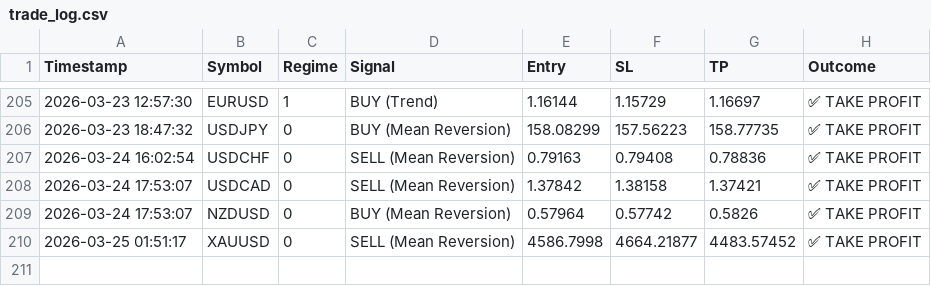
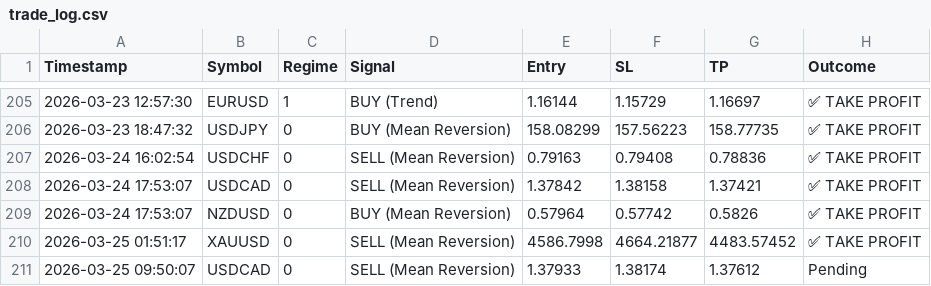
Before and after one commit to ykclassic/Delphi-Oracle, a CSV file: logs/trade_log.csv, drawn as a sheet; only a part is shown, gaps mark what is left out.

Commit message:
📊 Update: Performance Logs [skip ci]

```diff
--- a/logs/trade_log.csv
+++ b/logs/trade_log.csv
@@ -210 +210,2 @@ Timestamp,Symbol,Regime,Signal,Entry,SL,TP,Outcome
 2026-03-25 01:51:17,XAUUSD,0,SELL (Mean Reversion),4586.7998,4664.21877,4483.57452,✅ TAKE PROFIT
+2026-03-25 09:50:07,USDCAD,0,SELL (Mean Reversion),1.37933,1.38174,1.37612,Pending
```
